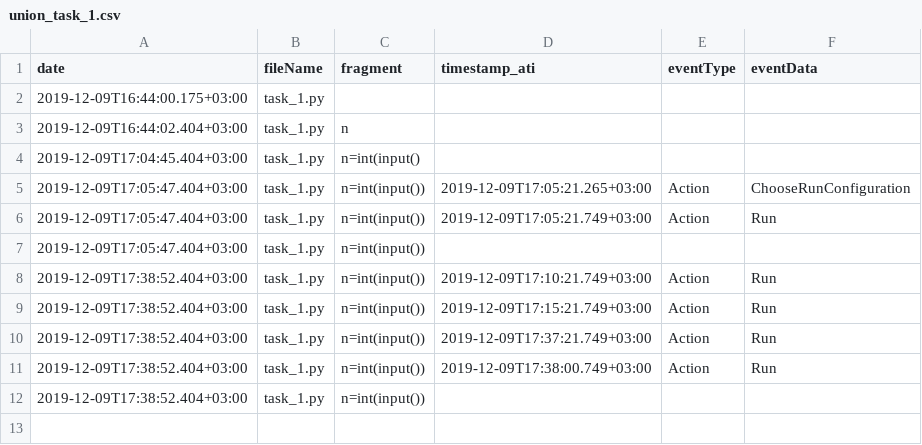
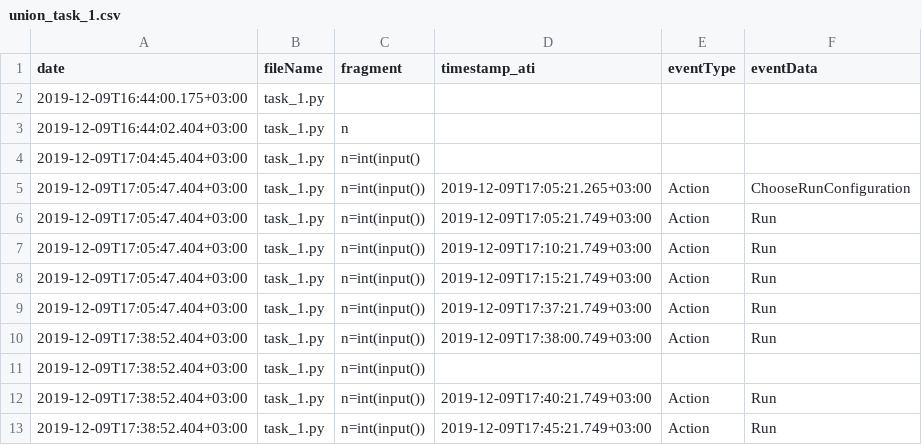
Before and after one commit to JetBrains-Research/task-tracker-post-processing, a CSV file: src/resources/data_tests/ati_1/union_task_1.csv, drawn as a sheet.

Commit message:
fix merging activity tracker and code tracker data - fix bugs for iteration on code tracker data and code refactor and fix tests for merging

```diff
--- a/src/resources/data_tests/ati_1/union_task_1.csv
+++ b/src/resources/data_tests/ati_1/union_task_1.csv
@@ -6,7 +6,8 @@ date,fileName,fragment,timestamp_ati,eventType,eventData
 2019-12-09T17:05:47.404+03:00,task_1.py,n=int(input()),2019-12-09T17:05:21.749+03:00,Action,Run
-2019-12-09T17:05:47.404+03:00,task_1.py,n=int(input()),,,
-2019-12-09T17:38:52.404+03:00,task_1.py,n=int(input()),2019-12-09T17:10:21.749+03:00,Action,Run
-2019-12-09T17:38:52.404+03:00,task_1.py,n=int(input()),2019-12-09T17:15:21.749+03:00,Action,Run
-2019-12-09T17:38:52.404+03:00,task_1.py,n=int(input()),2019-12-09T17:37:21.749+03:00,Action,Run
+2019-12-09T17:05:47.404+03:00,task_1.py,n=int(input()),2019-12-09T17:10:21.749+03:00,Action,Run
+2019-12-09T17:05:47.404+03:00,task_1.py,n=int(input()),2019-12-09T17:15:21.749+03:00,Action,Run
+2019-12-09T17:05:47.404+03:00,task_1.py,n=int(input()),2019-12-09T17:37:21.749+03:00,Action,Run
 2019-12-09T17:38:52.404+03:00,task_1.py,n=int(input()),2019-12-09T17:38:00.749+03:00,Action,Run
 2019-12-09T17:38:52.404+03:00,task_1.py,n=int(input()),,,
+2019-12-09T17:38:52.404+03:00,task_1.py,n=int(input()),2019-12-09T17:40:21.749+03:00,Action,Run
+2019-12-09T17:38:52.404+03:00,task_1.py,n=int(input()),2019-12-09T17:45:21.749+03:00,Action,Run
```
Also changed, not shown: src/resources/data_tests/ati_1/union_task_2.csv, 3 other files.
